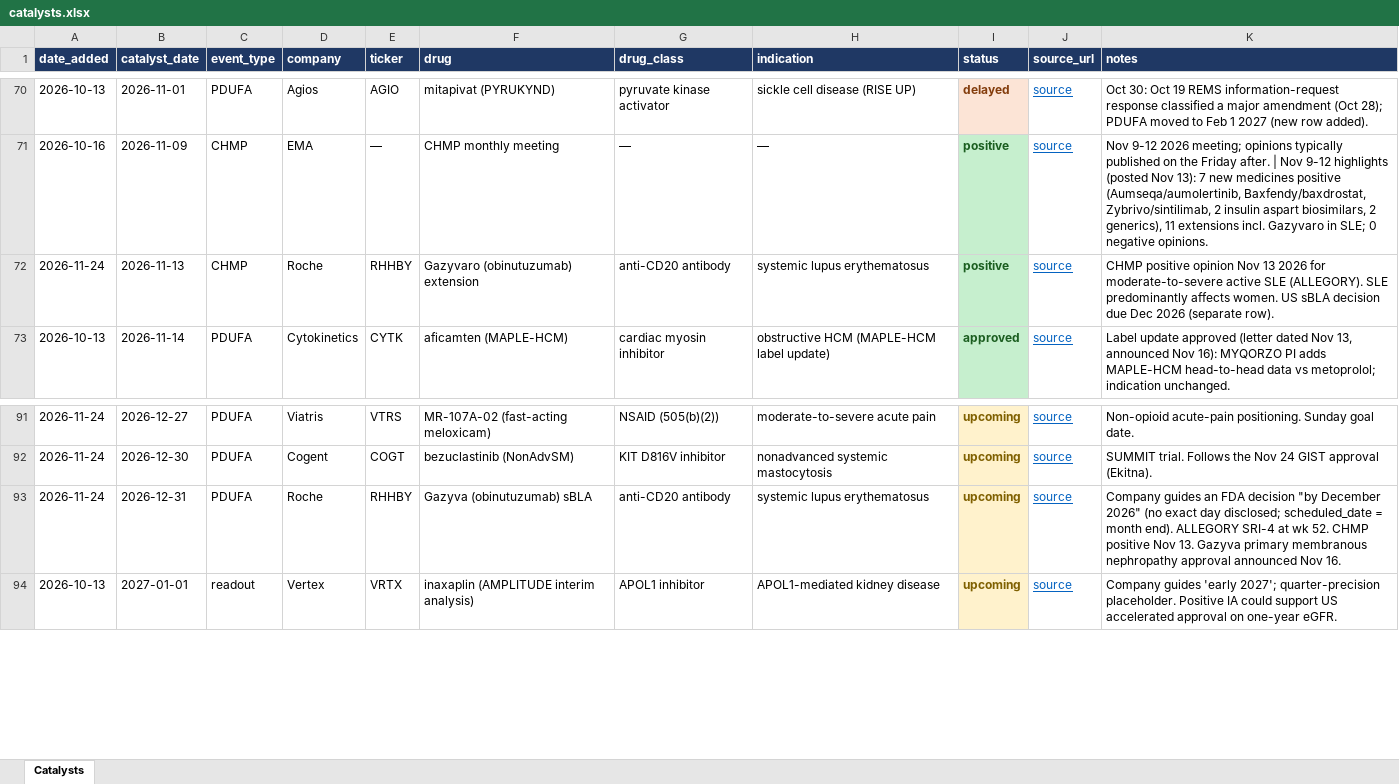
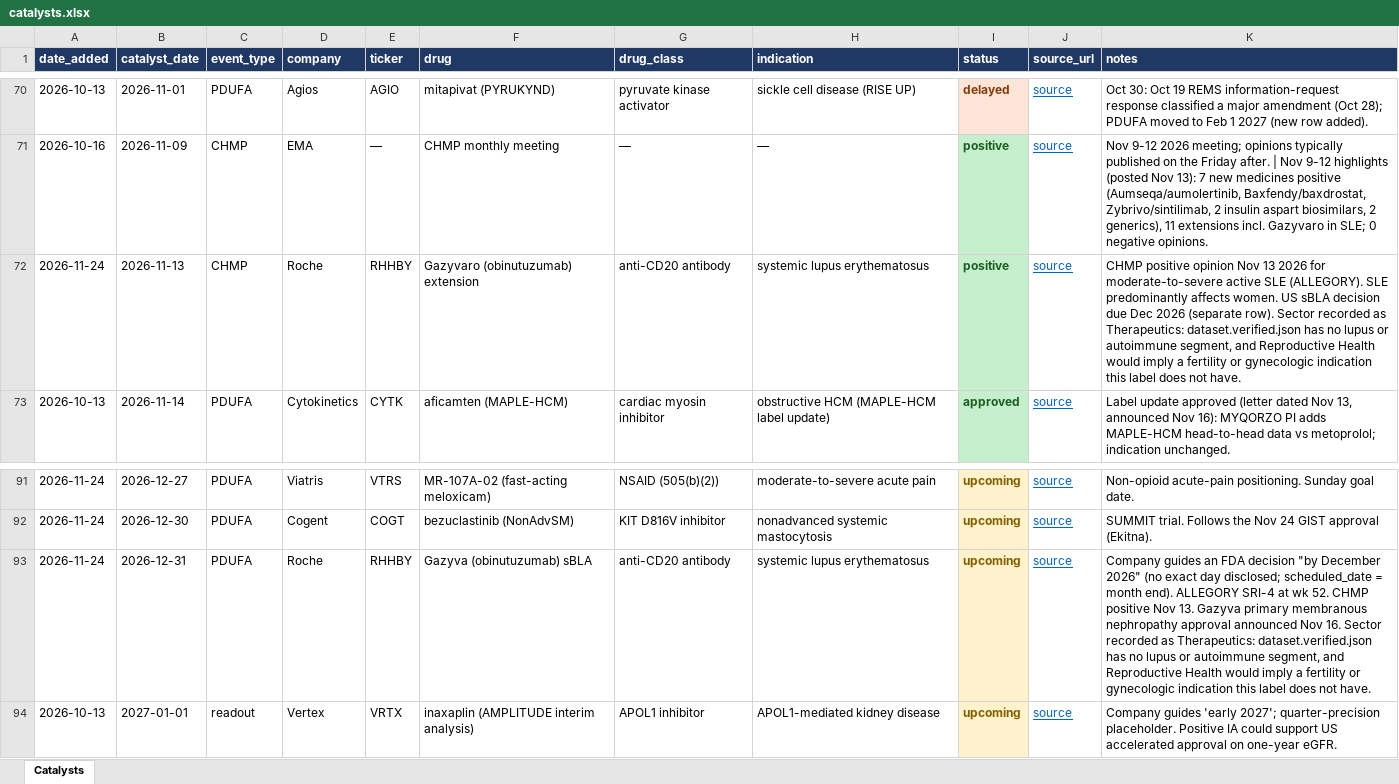
Before and after one commit to maekass/Lacuna, an Excel workbook: intel/biopharma-weekly/catalysts.xlsx, sheet Catalysts, drawn as a sheet; only a part is shown, gaps mark what is left out; values as stored, in another font and other column widths than the file's, no borders; the diff names each change by its address in the sheet, - before the commit and + after, or states it on an @@ line.

```diff
--- a/intel/biopharma-weekly/catalysts.xlsx (sheet Catalysts)
+++ b/intel/biopharma-weekly/catalysts.xlsx (sheet Catalysts)
-K72 (notes): …(separate row).
+K72 (notes): …(separate row). Sector recorded as Therapeutics: dataset.verified.json has no lupus or autoimmune segment, and Reproductive Health would imply a fertility or gynecologic indication this label does not have.
-K93 (notes): …Nov 16.
+K93 (notes): …Nov 16. Sector recorded as Therapeutics: dataset.verified.json has no lupus or autoimmune segment, and Reproductive Health would imply a fertility or gynecologic indication this label does not have.
```
Also changed, not shown: 2 other files.
